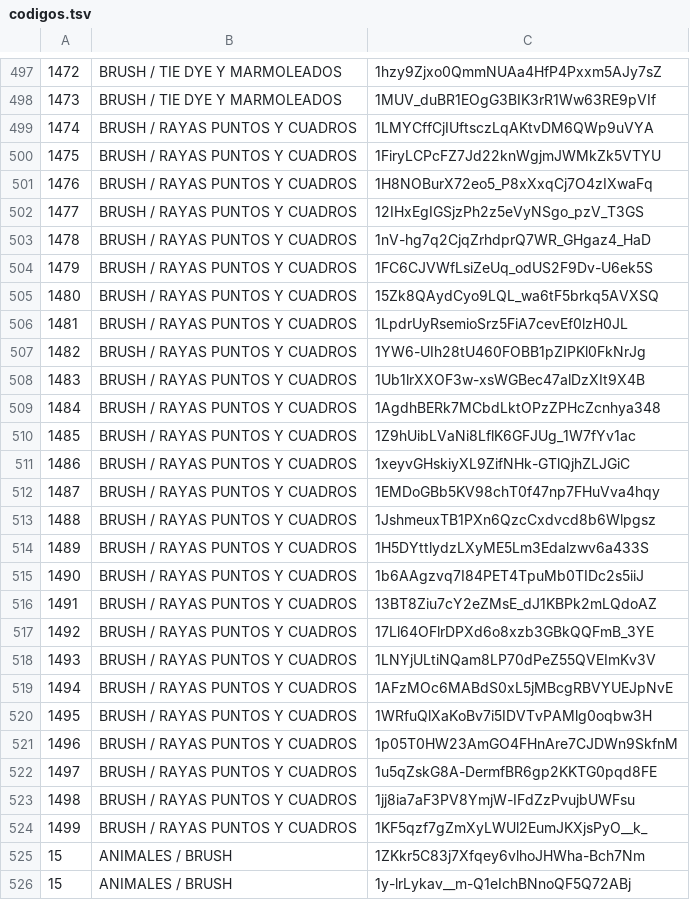
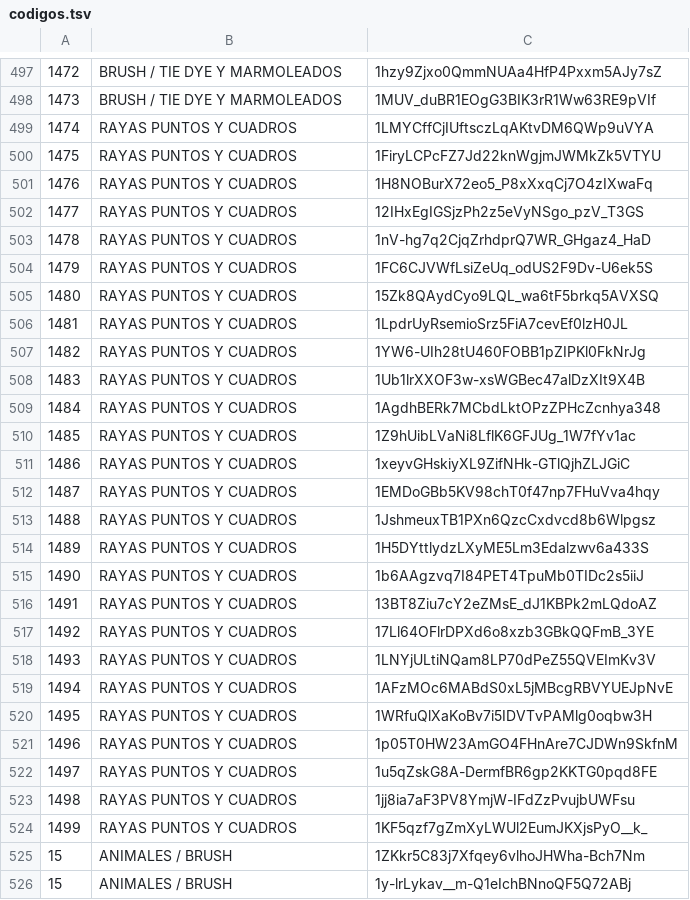
Before and after one commit to dsolismendez23-design/catalogo-sublimacion-tiendas, a TSV file: datos/codigos.tsv, drawn as a sheet; only a part is shown, gaps mark what is left out; the diff covers the shown part only.

```diff
--- a/datos/codigos.tsv
+++ b/datos/codigos.tsv
@@ -498,28 +498,28 @@
 1473	BRUSH / TIE DYE Y MARMOLEADOS	1MUV_duBR1EOgG3BIK3rR1Ww63RE9pVIf
-1474	BRUSH / RAYAS PUNTOS Y CUADROS	1LMYCffCjIUftsczLqAKtvDM6QWp9uVYA
-1475	BRUSH / RAYAS PUNTOS Y CUADROS	1FiryLCPcFZ7Jd22knWgjmJWMkZk5VTYU
-1476	BRUSH / RAYAS PUNTOS Y CUADROS	1H8NOBurX72eo5_P8xXxqCj7O4zIXwaFq
-1477	BRUSH / RAYAS PUNTOS Y CUADROS	12IHxEgIGSjzPh2z5eVyNSgo_pzV_T3GS
-1478	BRUSH / RAYAS PUNTOS Y CUADROS	1nV-hg7q2CjqZrhdprQ7WR_GHgaz4_HaD
-1479	BRUSH / RAYAS PUNTOS Y CUADROS	1FC6CJVWfLsiZeUq_odUS2F9Dv-U6ek5S
-1480	BRUSH / RAYAS PUNTOS Y CUADROS	15Zk8QAydCyo9LQL_wa6tF5brkq5AVXSQ
-1481	BRUSH / RAYAS PUNTOS Y CUADROS	1LpdrUyRsemioSrz5FiA7cevEf0lzH0JL
-1482	BRUSH / RAYAS PUNTOS Y CUADROS	1YW6-UIh28tU460FOBB1pZIPKl0FkNrJg
-1483	BRUSH / RAYAS PUNTOS Y CUADROS	1Ub1lrXXOF3w-xsWGBec47alDzXIt9X4B
-1484	BRUSH / RAYAS PUNTOS Y CUADROS	1AgdhBERk7MCbdLktOPzZPHcZcnhya348
-1485	BRUSH / RAYAS PUNTOS Y CUADROS	1Z9hUibLVaNi8LflK6GFJUg_1W7fYv1ac
-1486	BRUSH / RAYAS PUNTOS Y CUADROS	1xeyvGHskiyXL9ZifNHk-GTlQjhZLJGiC
-1487	BRUSH / RAYAS PUNTOS Y CUADROS	1EMDoGBb5KV98chT0f47np7FHuVva4hqy
-1488	BRUSH / RAYAS PUNTOS Y CUADROS	1JshmeuxTB1PXn6QzcCxdvcd8b6Wlpgsz
-1489	BRUSH / RAYAS PUNTOS Y CUADROS	1H5DYttlydzLXyME5Lm3Edalzwv6a433S
-1490	BRUSH / RAYAS PUNTOS Y CUADROS	1b6AAgzvq7I84PET4TpuMb0TIDc2s5iiJ
-1491	BRUSH / RAYAS PUNTOS Y CUADROS	13BT8Ziu7cY2eZMsE_dJ1KBPk2mLQdoAZ
-1492	BRUSH / RAYAS PUNTOS Y CUADROS	17Ll64OFlrDPXd6o8xzb3GBkQQFmB_3YE
-1493	BRUSH / RAYAS PUNTOS Y CUADROS	1LNYjULtiNQam8LP70dPeZ55QVEImKv3V
-1494	BRUSH / RAYAS PUNTOS Y CUADROS	1AFzMOc6MABdS0xL5jMBcgRBVYUEJpNvE
-1495	BRUSH / RAYAS PUNTOS Y CUADROS	1WRfuQlXaKoBv7i5IDVTvPAMlg0oqbw3H
-1496	BRUSH / RAYAS PUNTOS Y CUADROS	1p05T0HW23AmGO4FHnAre7CJDWn9SkfnM
-1497	BRUSH / RAYAS PUNTOS Y CUADROS	1u5qZskG8A-DermfBR6gp2KKTG0pqd8FE
-1498	BRUSH / RAYAS PUNTOS Y CUADROS	1jj8ia7aF3PV8YmjW-IFdZzPvujbUWFsu
-1499	BRUSH / RAYAS PUNTOS Y CUADROS	1KF5qzf7gZmXyLWUl2EumJKXjsPyO__k_
+1474	RAYAS PUNTOS Y CUADROS	1LMYCffCjIUftsczLqAKtvDM6QWp9uVYA
+1475	RAYAS PUNTOS Y CUADROS	1FiryLCPcFZ7Jd22knWgjmJWMkZk5VTYU
+1476	RAYAS PUNTOS Y CUADROS	1H8NOBurX72eo5_P8xXxqCj7O4zIXwaFq
+1477	RAYAS PUNTOS Y CUADROS	12IHxEgIGSjzPh2z5eVyNSgo_pzV_T3GS
+1478	RAYAS PUNTOS Y CUADROS	1nV-hg7q2CjqZrhdprQ7WR_GHgaz4_HaD
+1479	RAYAS PUNTOS Y CUADROS	1FC6CJVWfLsiZeUq_odUS2F9Dv-U6ek5S
+1480	RAYAS PUNTOS Y CUADROS	15Zk8QAydCyo9LQL_wa6tF5brkq5AVXSQ
+1481	RAYAS PUNTOS Y CUADROS	1LpdrUyRsemioSrz5FiA7cevEf0lzH0JL
+1482	RAYAS PUNTOS Y CUADROS	1YW6-UIh28tU460FOBB1pZIPKl0FkNrJg
+1483	RAYAS PUNTOS Y CUADROS	1Ub1lrXXOF3w-xsWGBec47alDzXIt9X4B
+1484	RAYAS PUNTOS Y CUADROS	1AgdhBERk7MCbdLktOPzZPHcZcnhya348
+1485	RAYAS PUNTOS Y CUADROS	1Z9hUibLVaNi8LflK6GFJUg_1W7fYv1ac
+1486	RAYAS PUNTOS Y CUADROS	1xeyvGHskiyXL9ZifNHk-GTlQjhZLJGiC
+1487	RAYAS PUNTOS Y CUADROS	1EMDoGBb5KV98chT0f47np7FHuVva4hqy
+1488	RAYAS PUNTOS Y CUADROS	1JshmeuxTB1PXn6QzcCxdvcd8b6Wlpgsz
+1489	RAYAS PUNTOS Y CUADROS	1H5DYttlydzLXyME5Lm3Edalzwv6a433S
+1490	RAYAS PUNTOS Y CUADROS	1b6AAgzvq7I84PET4TpuMb0TIDc2s5iiJ
+1491	RAYAS PUNTOS Y CUADROS	13BT8Ziu7cY2eZMsE_dJ1KBPk2mLQdoAZ
+1492	RAYAS PUNTOS Y CUADROS	17Ll64OFlrDPXd6o8xzb3GBkQQFmB_3YE
+1493	RAYAS PUNTOS Y CUADROS	1LNYjULtiNQam8LP70dPeZ55QVEImKv3V
+1494	RAYAS PUNTOS Y CUADROS	1AFzMOc6MABdS0xL5jMBcgRBVYUEJpNvE
+1495	RAYAS PUNTOS Y CUADROS	1WRfuQlXaKoBv7i5IDVTvPAMlg0oqbw3H
+1496	RAYAS PUNTOS Y CUADROS	1p05T0HW23AmGO4FHnAre7CJDWn9SkfnM
+1497	RAYAS PUNTOS Y CUADROS	1u5qZskG8A-DermfBR6gp2KKTG0pqd8FE
+1498	RAYAS PUNTOS Y CUADROS	1jj8ia7aF3PV8YmjW-IFdZzPvujbUWFsu
+1499	RAYAS PUNTOS Y CUADROS	1KF5qzf7gZmXyLWUl2EumJKXjsPyO__k_
 15	ANIMALES / BRUSH	1ZKkr5C83j7Xfqey6vlhoJHWha-Bch7Nm
```
Also changed, not shown: 6 added rows, 1 removed row and 113 edited cells elsewhere in this file.
